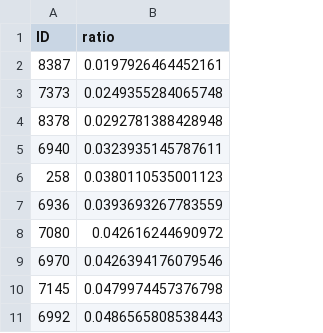
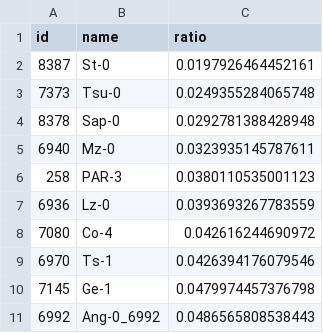
Before and after one commit to SilkeAllmannLab/gwas, a CSV file: data/MyY.csv, drawn as a sheet; only a part is shown; the diff names each change by its address in the sheet, - before the commit and + after, or states it on an @@ line.

Commit message:
add non redundant ecotype name

```diff
--- a/data/MyY.csv
+++ b/data/MyY.csv
+column B (name), rows 2-11: St-0 | Tsu-0 | Sap-0 | Mz-0 | PAR-3 | Lz-0 | Co-4 | Ts-1 | Ge-1 | Ang-0_6992
-A1: ID
+A1: id
```
